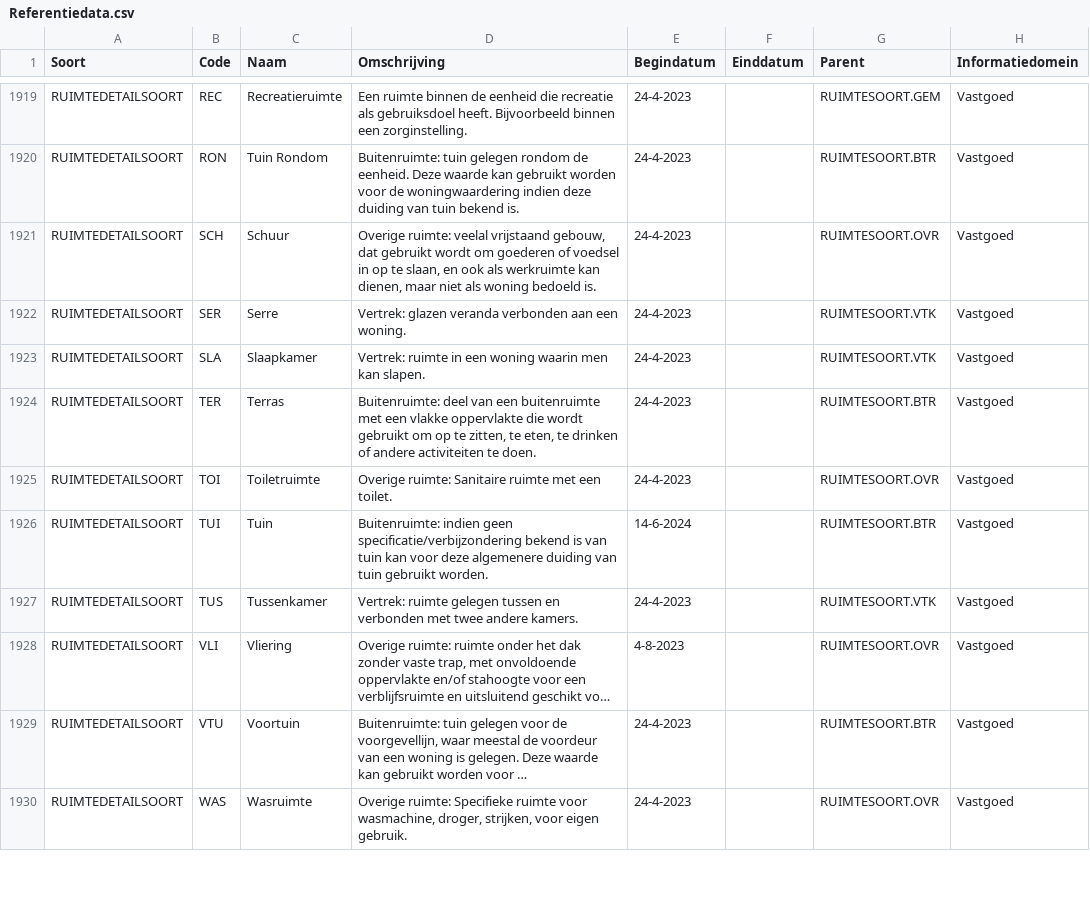
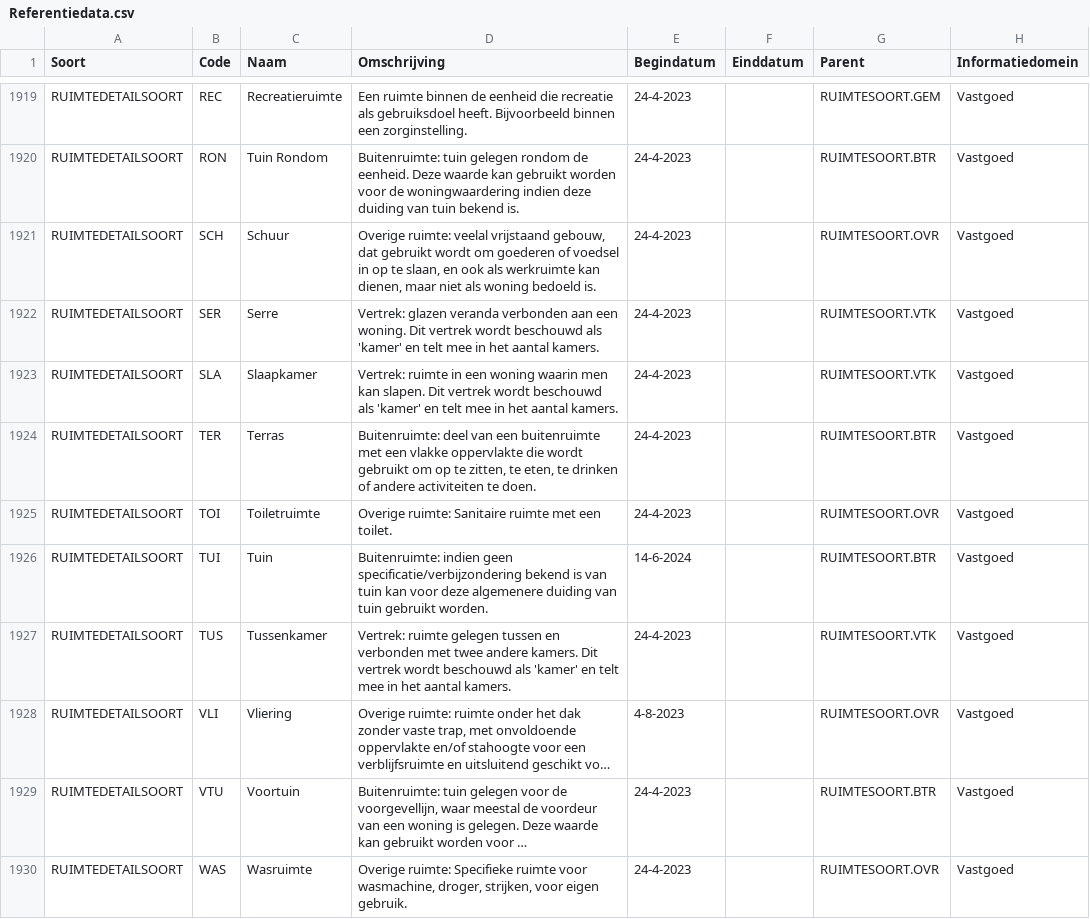
Before and after one commit to Aedes-datastandaarden/vera-referentiedata, a CSV file: Referentiedata.csv, drawn as a sheet; only a part is shown, gaps mark what is left out; long unchanged cells end in …; the diff covers the shown part only; the diff names each change by its address in the sheet, - before the commit and + after, or states it on an @@ line.

Commit message:
Vertrek als kamer geteld

```diff
--- a/Referentiedata.csv
+++ b/Referentiedata.csv
-D1922 (Omschrijving): …een woning.
+D1922 (Omschrijving): …een woning. Dit vertrek wordt beschouwd als 'kamer' en telt mee in het aantal kamers.
-D1923 (Omschrijving): …kan slapen.
+D1923 (Omschrijving): …kan slapen. Dit vertrek wordt beschouwd als 'kamer' en telt mee in het aantal kamers.
-D1927 (Omschrijving): …andere kamers.
+D1927 (Omschrijving): …andere kamers. Dit vertrek wordt beschouwd als 'kamer' en telt mee in het aantal kamers.
```
Also changed, not shown: 6 edited cells elsewhere in this file.
